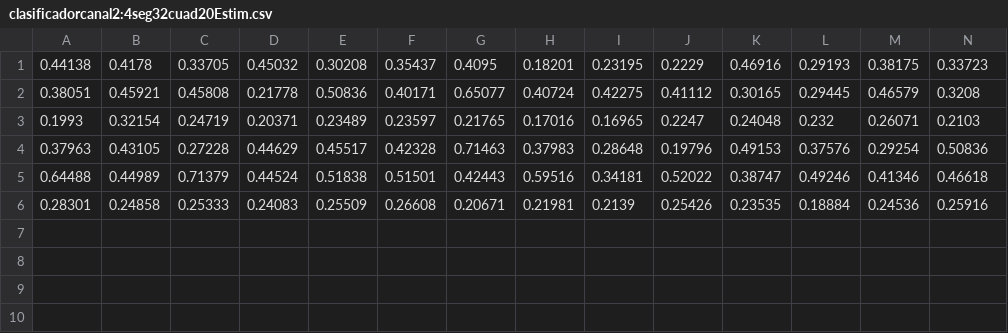
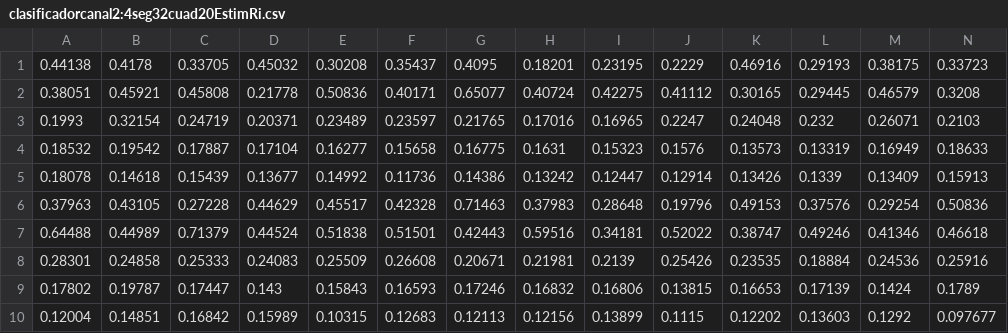
Before and after one commit to RicCu/Neuroingenieria-Potenciales-Evocados, a CSV file: clasificadorcanal2:4seg32cuad20EstimRi.csv (was clasificadorcanal2:4seg32cuad20Estim.csv), drawn as a sheet; only a part is shown; rows hold the shown columns only; the diff names each change by its address in the sheet, - before the commit and + after, or states it on an @@ line.

```diff
--- a/clasificadorcanal2:4seg32cuad20Estim.csv
+++ b/clasificadorcanal2:4seg32cuad20EstimRi.csv
+row 4: 0.18532 | 0.19542 | 0.17887 | 0.17104 | 0.16277 | 0.15658 | 0.16775 | 0.1631 | 0.15323 | 0.1576 | 0.13573 | 0.13319 | 0.16949 | 0.18633
+row 5: 0.18078 | 0.14618 | 0.15439 | 0.13677 | 0.14992 | 0.11736 | 0.14386 | 0.13242 | 0.12447 | 0.12914 | 0.13426 | 0.1339 | 0.13409 | 0.15913
+row 9: 0.17802 | 0.19787 | 0.17447 | 0.143 | 0.15843 | 0.16593 | 0.17246 | 0.16832 | 0.16806 | 0.13815 | 0.16653 | 0.17139 | 0.1424 | 0.1789
+row 10: 0.12004 | 0.14851 | 0.16842 | 0.15989 | 0.10315 | 0.12683 | 0.12113 | 0.12156 | 0.13899 | 0.1115 | 0.12202 | 0.13603 | 0.1292 | 0.097677
```
Also changed, not shown: clasificadorcanal2:4seg34uad20EstimRi.csv, 10 other files.
